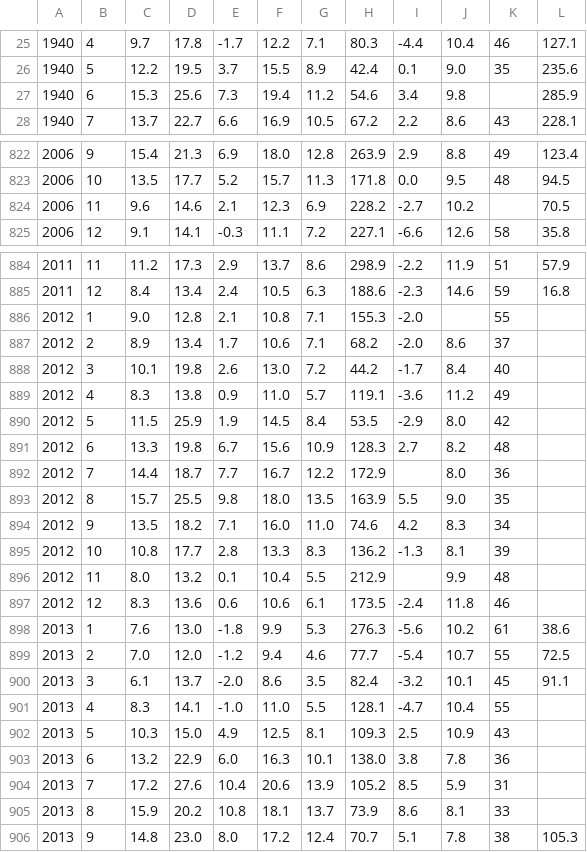
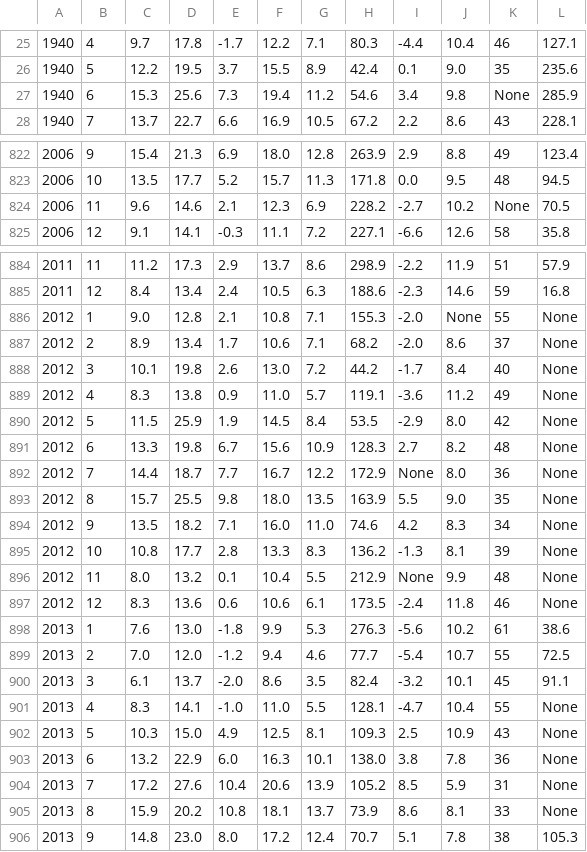
Before and after one commit to Josefa4/Weather, a CSV file: mly2275.csv, drawn as a sheet; only a part is shown, gaps mark what is left out; the diff covers the shown part only; the diff names each change by its address in the sheet, - before the commit and + after, or states it on an @@ line.

```diff
--- a/mly2275.csv
+++ b/mly2275.csv
-K27: (empty)
+K27: None
-K824: (empty)
+K824: None
-J886: (empty)
+J886: None
-L886:L897: (empty)
+L886:L897: None
-I892: (empty)
+I892: None
-I896: (empty)
+I896: None
-L901:L905: (empty)
+L901:L905: None
```
Also changed, not shown: 72 edited cells elsewhere in this file, 1 other file.
